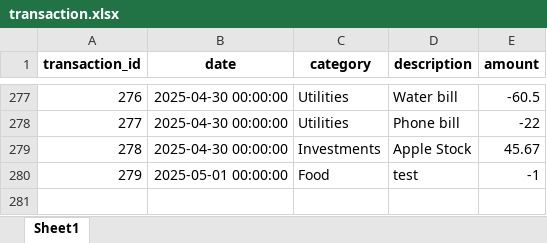
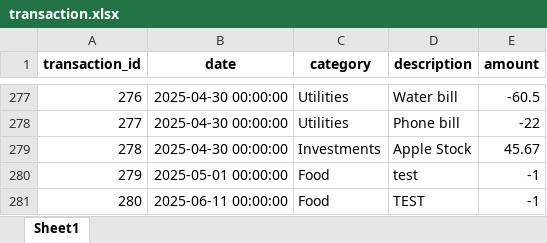
Before and after one commit to jeanettez19/python-project, an Excel workbook: Assignment3(Python_Project)/data/transaction.xlsx, sheet Sheet1, drawn as a sheet; only a part is shown, gaps mark what is left out; values as stored, in another font and other column widths than the file's, no borders; the diff names each change by its address in the sheet, - before the commit and + after, or states it on an @@ line.

```diff
--- a/Assignment3(Python_Project)/data/transaction.xlsx (sheet Sheet1)
+++ b/Assignment3(Python_Project)/data/transaction.xlsx (sheet Sheet1)
+row 281: 280 | 2025-06-11 00:00:00 | Food | TEST | -1
```
Also changed, not shown: Assignment3(Python_Project)/data/expense.xlsx, 2 other files.
